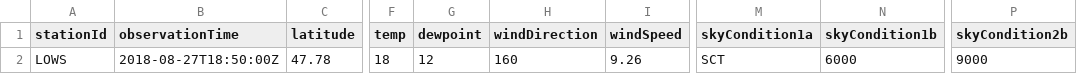
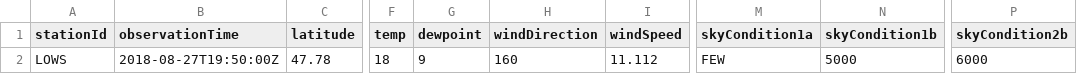
Before and after one commit to mmittlb/pywde1, a CSV file: metar1.csv, drawn as a sheet; only a part is shown, gaps mark what is left out; the diff names each change by its address in the sheet, - before the commit and + after, or states it on an @@ line.

Commit message:
Add metar1.csv

```diff
--- a/metar1.csv
+++ b/metar1.csv
-B2 (observationTime): 2018-08-27T18:50:00Z
+B2 (observationTime): 2018-08-27T19:50:00Z
-G2 (dewpoint): 12
+G2 (dewpoint): 9
-I2 (windSpeed): 9.26
+I2 (windSpeed): 11.112
-M2 (skyCondition1a): SCT
+M2 (skyCondition1a): FEW
-N2 (skyCondition1b): 6000
+N2 (skyCondition1b): 5000
-P2 (skyCondition2b): 9000
+P2 (skyCondition2b): 6000
```
